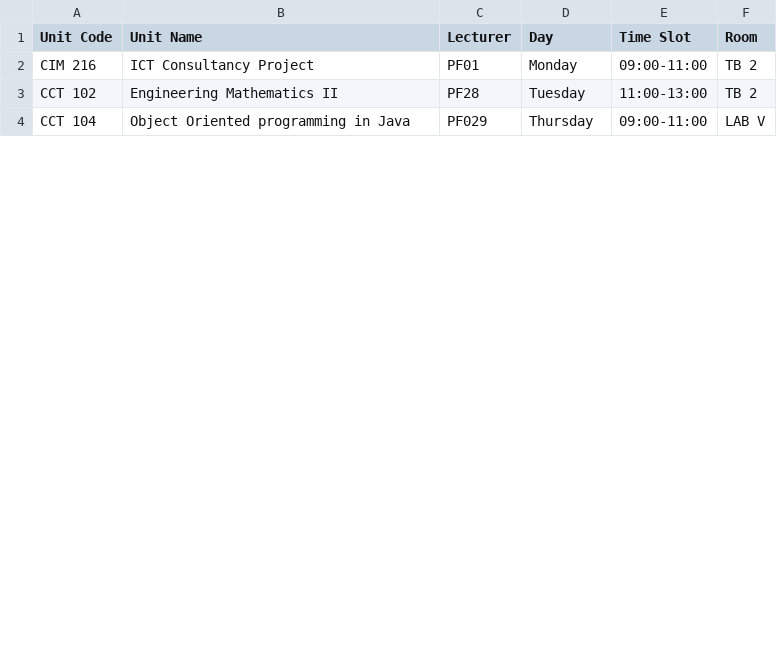
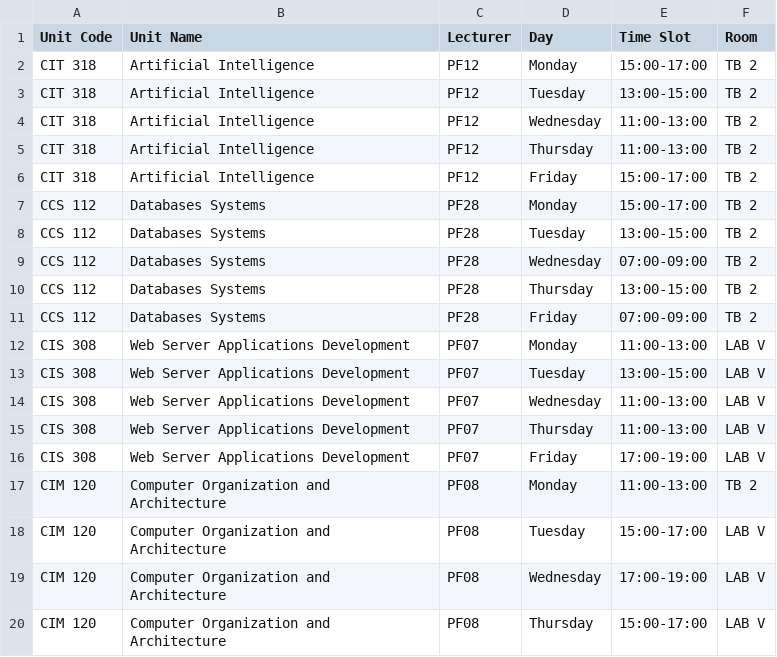
Before and after one commit to blinxcorporation/EduTime-PHP, a CSV file: dashboard/assignment.csv, drawn as a sheet; only a part is shown; the diff covers the shown part only.

```diff
--- a/dashboard/assignment.csv
+++ b/dashboard/assignment.csv
@@ -1,4 +1,20 @@
 "Unit Code","Unit Name",Lecturer,Day,"Time Slot",Room
-"CIM 216","ICT Consultancy Project",PF01,Monday,09:00-11:00,"TB 2"
-"CCT 102","Engineering Mathematics II",PF28,Tuesday,11:00-13:00,"TB 2"
-"CCT 104","Object Oriented programming in Java ",PF029,Thursday,09:00-11:00,"LAB V"
+"CIT 318","Artificial Intelligence",PF12,Monday,15:00-17:00,"TB 2"
+"CIT 318","Artificial Intelligence",PF12,Tuesday,13:00-15:00,"TB 2"
+"CIT 318","Artificial Intelligence",PF12,Wednesday,11:00-13:00,"TB 2"
+"CIT 318","Artificial Intelligence",PF12,Thursday,11:00-13:00,"TB 2"
+"CIT 318","Artificial Intelligence",PF12,Friday,15:00-17:00,"TB 2"
+"CCS 112","Databases Systems",PF28,Monday,15:00-17:00,"TB 2"
+"CCS 112","Databases Systems",PF28,Tuesday,13:00-15:00,"TB 2"
+"CCS 112","Databases Systems",PF28,Wednesday,07:00-09:00,"TB 2"
+"CCS 112","Databases Systems",PF28,Thursday,13:00-15:00,"TB 2"
+"CCS 112","Databases Systems",PF28,Friday,07:00-09:00,"TB 2"
+"CIS 308","Web Server Applications Development",PF07,Monday,11:00-13:00,"LAB V"
+"CIS 308","Web Server Applications Development",PF07,Tuesday,13:00-15:00,"LAB V"
+"CIS 308","Web Server Applications Development",PF07,Wednesday,11:00-13:00,"LAB V"
+"CIS 308","Web Server Applications Development",PF07,Thursday,11:00-13:00,"LAB V"
+"CIS 308","Web Server Applications Development",PF07,Friday,17:00-19:00,"LAB V"
+"CIM 120"," Computer Organization and Architecture",PF08,Monday,11:00-13:00,"TB 2"
+"CIM 120"," Computer Organization and Architecture",PF08,Tuesday,15:00-17:00,"LAB V"
+"CIM 120"," Computer Organization and Architecture",PF08,Wednesday,17:00-19:00,"LAB V"
+"CIM 120"," Computer Organization and Architecture",PF08,Thursday,15:00-17:00,"LAB V"
```
Also changed, not shown: 9 added rows and 12 edited cells elsewhere in this file, 1 other file.
